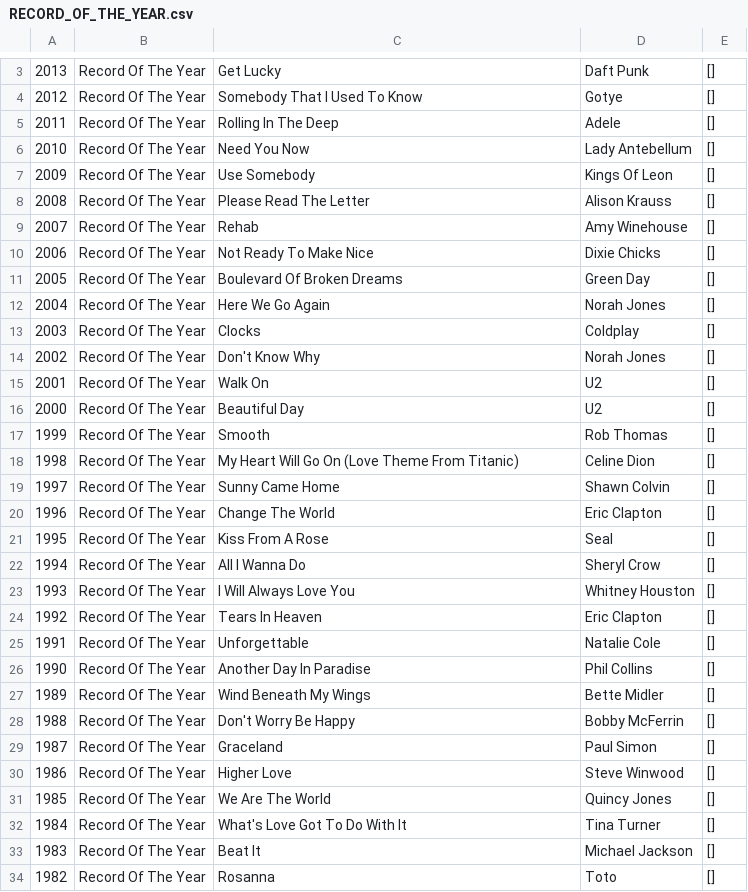
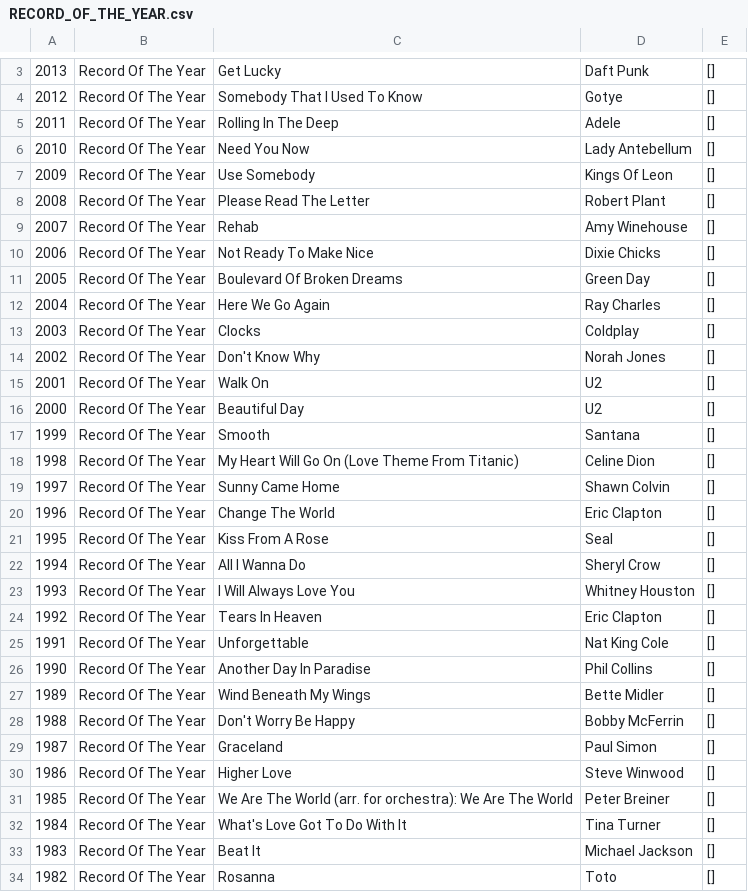
Before and after one commit to matthewfaw/math412-final-project, a CSV file: data_collection/grammy_data/RECORD_OF_THE_YEAR.csv, drawn as a sheet; only a part is shown, gaps mark what is left out; the diff covers the shown part only.

```diff
--- a/data_collection/grammy_data/RECORD_OF_THE_YEAR.csv
+++ b/data_collection/grammy_data/RECORD_OF_THE_YEAR.csv
@@ -7,3 +7,3 @@
 2009,Record Of The Year,Use Somebody,Kings Of Leon,[]
-2008,Record Of The Year,Please Read The Letter,Alison Krauss,[]
+2008,Record Of The Year,Please Read The Letter,Robert Plant,[]
 2007,Record Of The Year,Rehab,Amy Winehouse,[]
@@ -11,3 +11,3 @@
 2005,Record Of The Year,Boulevard Of Broken Dreams,Green Day,[]
-2004,Record Of The Year,Here We Go Again,Norah Jones,[]
+2004,Record Of The Year,Here We Go Again,Ray Charles,[]
 2003,Record Of The Year,Clocks,Coldplay,[]
@@ -16,3 +16,3 @@
 2000,Record Of The Year,Beautiful Day,U2,[]
-1999,Record Of The Year,Smooth,Rob Thomas,[]
+1999,Record Of The Year,Smooth,Santana,[]
 1998,Record Of The Year,My Heart Will Go On (Love Theme From Titanic),Celine Dion,[]
@@ -24,3 +24,3 @@
 1992,Record Of The Year,Tears In Heaven,Eric Clapton,[]
-1991,Record Of The Year,Unforgettable,Natalie Cole,[]
+1991,Record Of The Year,Unforgettable,Nat King Cole,[]
 1990,Record Of The Year,Another Day In Paradise,Phil Collins,[]
@@ -30,3 +30,3 @@
 1986,Record Of The Year,Higher Love,Steve Winwood,[]
-1985,Record Of The Year,We Are The World,Quincy Jones,[]
+1985,Record Of The Year,We Are The World (arr. for orchestra): We Are The World,Peter Breiner,[]
 1984,Record Of The Year,What's Love Got To Do With It,Tina Turner,[]
```
Also changed, not shown: 12 edited cells elsewhere in this file, data_collection/grammy_data/GRAMMIES_NAMES.csv, 3 other files.
